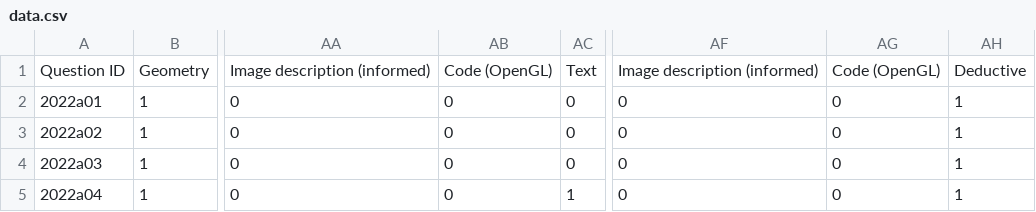
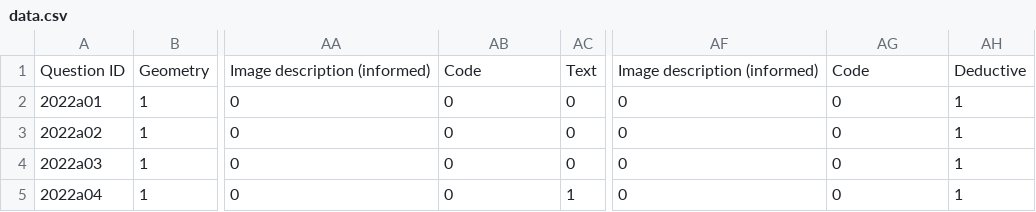
Before and after one commit to TFPlusPlus/GPT-vs.-CG, a CSV file: data.csv, drawn as a sheet; only a part is shown, gaps mark what is left out; the diff names each change by its address in the sheet, - before the commit and + after, or states it on an @@ line.

```diff
--- a/data.csv
+++ b/data.csv
-AB1: Code (OpenGL)
+AB1: Code
-AG1: Code (OpenGL)
+AG1: Code
```
Also changed, not shown: 3 other files.
